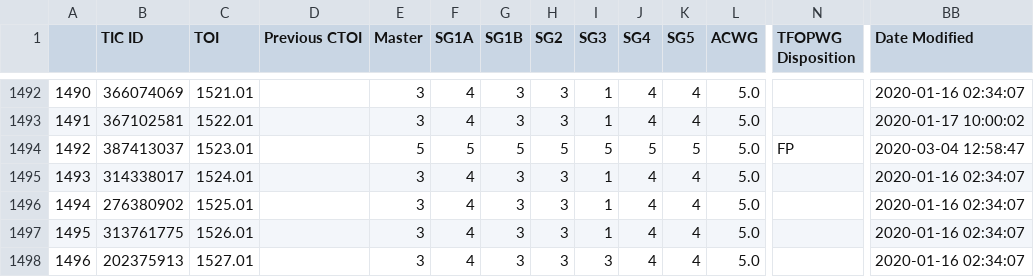
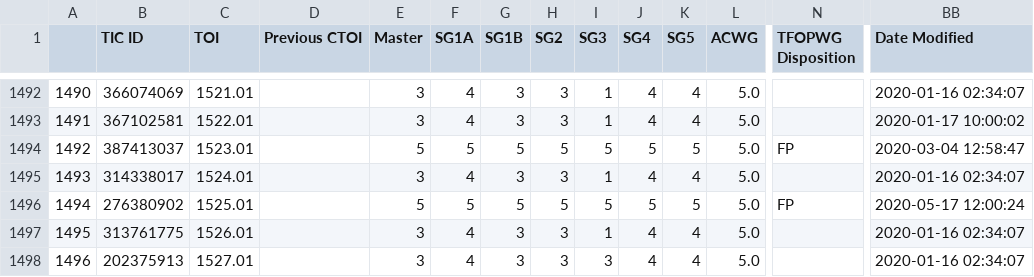
Before and after one commit to elisaquintana/exoplots, a CSV file: data/tess-candidates.csv, drawn as a sheet; only a part is shown, gaps mark what is left out; the diff names each change by its address in the sheet, - before the commit and + after, or states it on an @@ line.

```diff
--- a/data/tess-candidates.csv
+++ b/data/tess-candidates.csv
-E1496 (Master): 3
+E1496 (Master): 5
-F1496 (SG1A): 4
+F1496 (SG1A): 5
-G1496 (SG1B): 3
+G1496 (SG1B): 5
-H1496 (SG2): 3
+H1496 (SG2): 5
-I1496 (SG3): 1
+I1496 (SG3): 5
-J1496 (SG4): 4
+J1496 (SG4): 5
-K1496 (SG5): 4
+K1496 (SG5): 5
-N1496 (TFOPWG Disposition): (empty)
+N1496 (TFOPWG Disposition): FP
-BB1496 (Date Modified): 2020-01-16 02:34:07
+BB1496 (Date Modified): 2020-05-17 12:00:24
```
Also changed, not shown: 23 other files.
